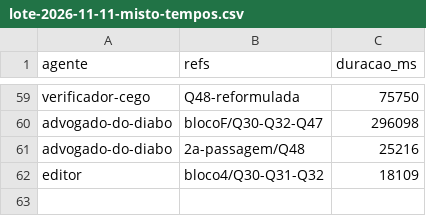
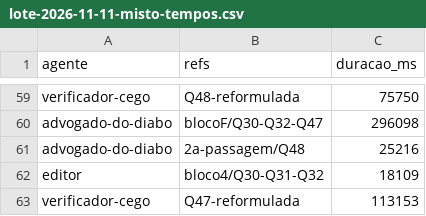
Before and after one commit to sawyer-20/Quiz, a CSV file: relatorios/lote-2026-11-11-misto-tempos.csv, drawn as a sheet; only a part is shown, gaps mark what is left out; the diff names each change by its address in the sheet, - before the commit and + after, or states it on an @@ line.

```diff
--- a/relatorios/lote-2026-11-11-misto-tempos.csv
+++ b/relatorios/lote-2026-11-11-misto-tempos.csv
+row 63: verificador-cego | Q47-reformulada | 113153
```
Also changed, not shown: 1 other file.
